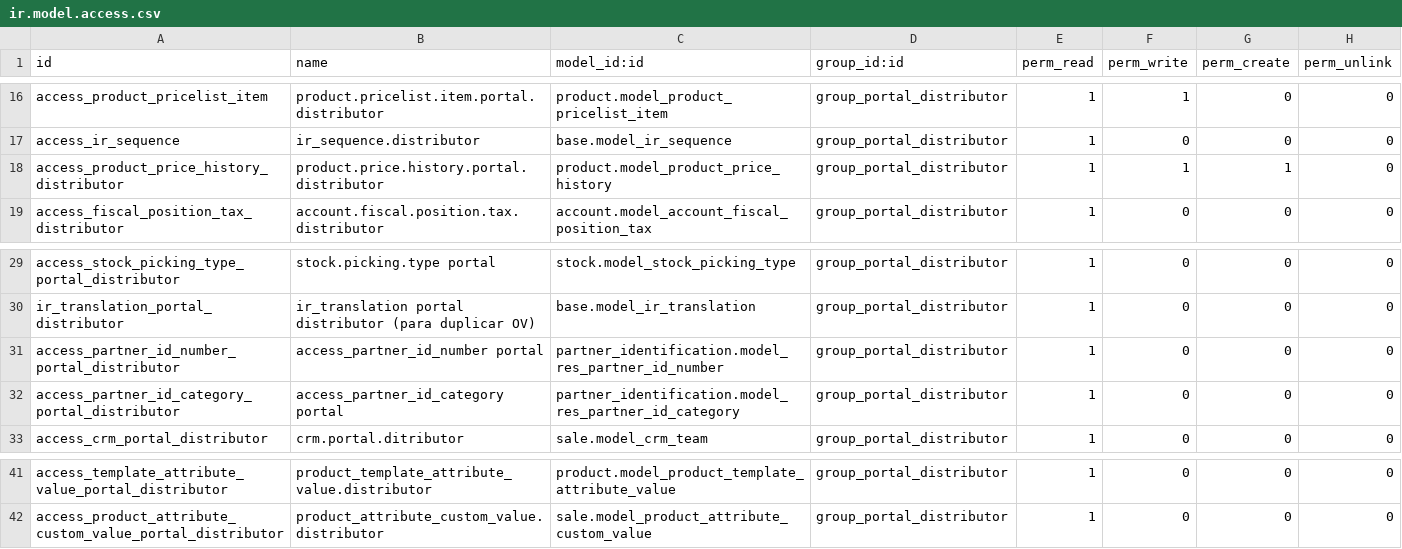
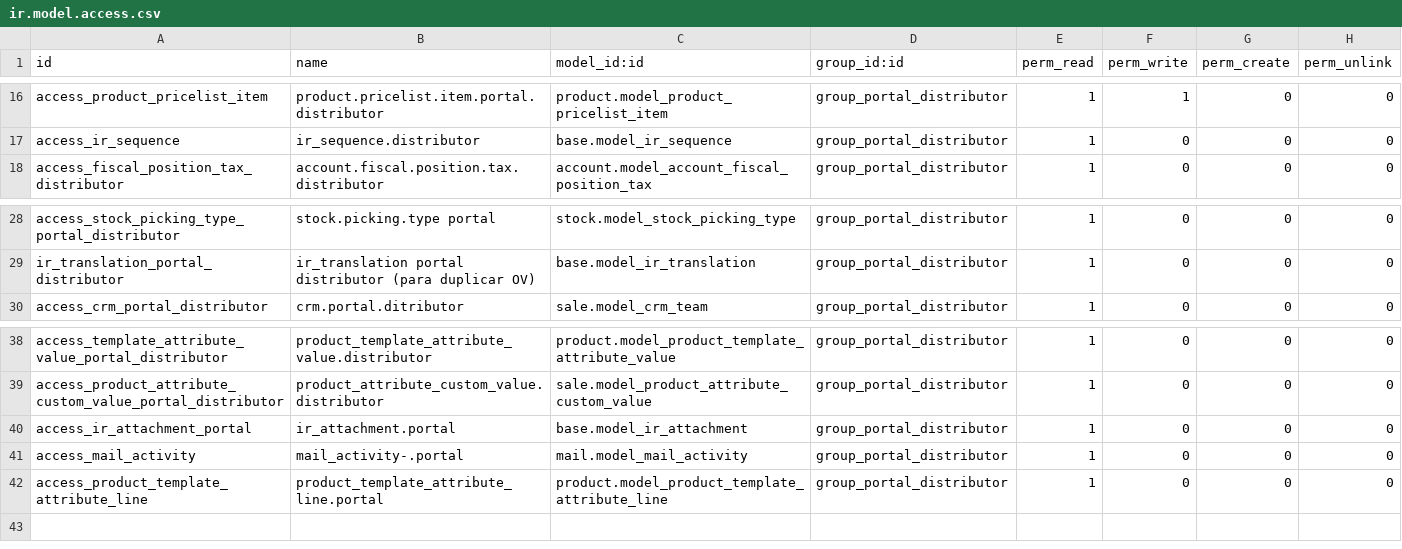
Before and after one commit to ingadhoc/sale, a CSV file: portal_sale_distributor/security/ir.model.access.csv, drawn as a sheet; only a part is shown, gaps mark what is left out; removed rows and columns are numbered as before the commit, all else as after; the diff names each change by its address in the sheet, - before the commit and + after, or states it on an @@ line.

Commit message:
[FIX] Adapt to new requiriments in v13 to access to back-end with a portal user.

```diff
--- a/portal_sale_distributor/security/ir.model.access.csv
+++ b/portal_sale_distributor/security/ir.model.access.csv
-row 18: access_product_price_history_distributor | product.price.history.portal.distributor | product.model_product_price_history | group_portal_distributor | 1 | 1 | 1 | 0
-row 31: access_partner_id_number_portal_distributor | access_partner_id_number portal | partner_identification.model_res_partner_id_number | group_portal_distributor | 1 | 0 | 0 | 0
-row 32: access_partner_id_category_portal_distributor | access_partner_id_category portal | partner_identification.model_res_partner_id_category | group_portal_distributor | 1 | 0 | 0 | 0
+row 40: access_ir_attachment_portal | ir_attachment.portal | base.model_ir_attachment | group_portal_distributor | 1 | 0 | 0 | 0
+row 41: access_mail_activity | mail_activity-.portal | mail.model_mail_activity | group_portal_distributor | 1 | 0 | 0 | 0
+row 42: access_product_template_attribute_line | product_template_attribute_line.portal | product.model_product_template_attribute_line | group_portal_distributor | 1 | 0 | 0 | 0
```
Also changed, not shown: 4 other files.
